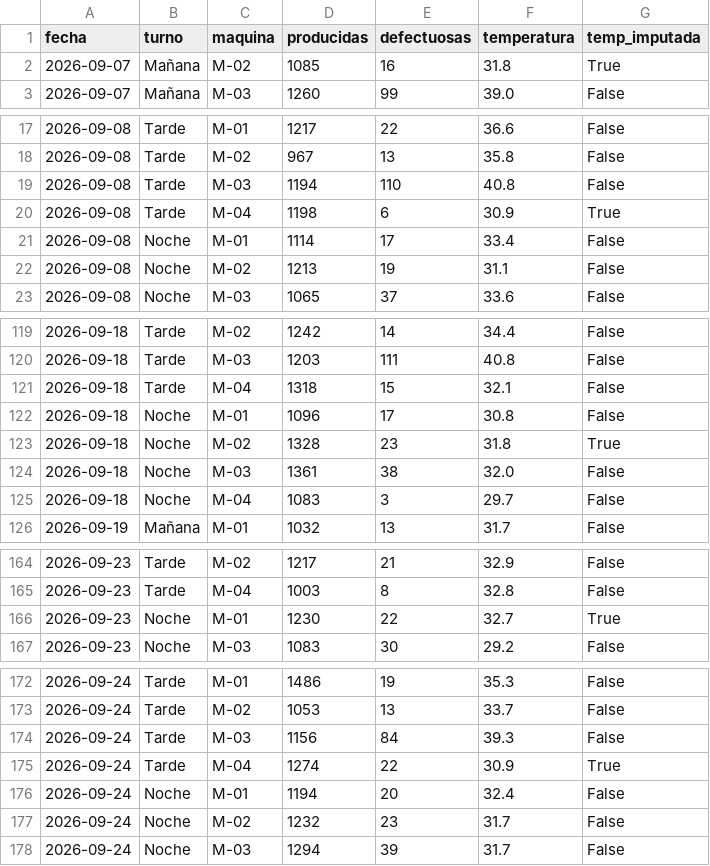
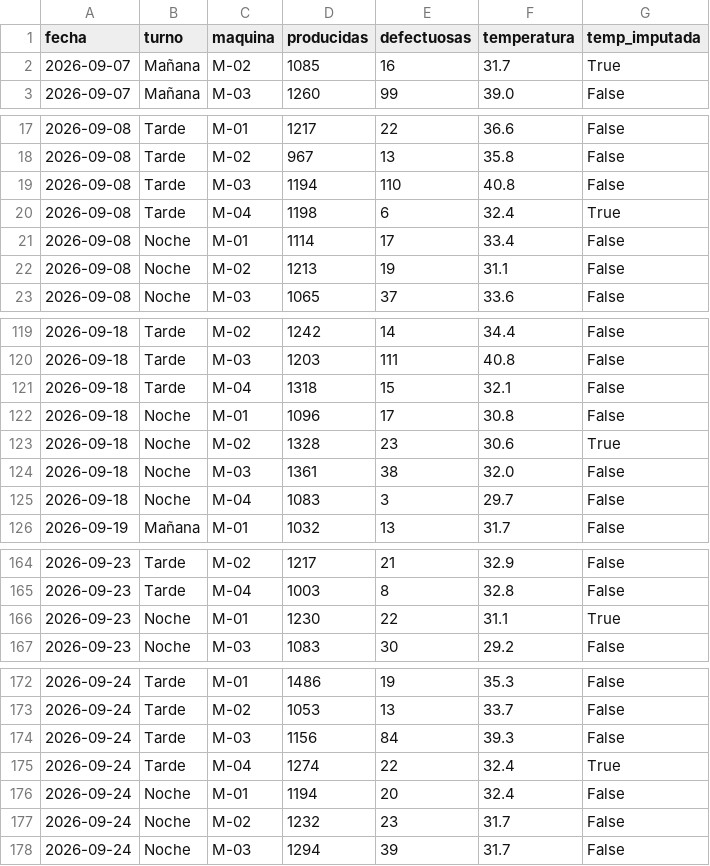
Before and after one commit to cristhiangg61-cmd/electiva-vi-ciencia-datos-2026-b-g1, a CSV file: 09-week/c2-activity/data/registro_produccion_limpio.csv, drawn as a sheet; only a part is shown, gaps mark what is left out.

```diff
--- a/09-week/c2-activity/data/registro_produccion_limpio.csv
+++ b/09-week/c2-activity/data/registro_produccion_limpio.csv
@@ -1,3 +1,3 @@
 fecha,turno,maquina,producidas,defectuosas,temperatura,temp_imputada
-2026-09-07,Mañana,M-02,1085,16,31.8,True
+2026-09-07,Mañana,M-02,1085,16,31.7,True
 2026-09-07,Mañana,M-03,1260,99,39.0,False
@@ -19,3 +19,3 @@ fecha,turno,maquina,producidas,defectuosas,temperatura,temp_imputada
 2026-09-08,Tarde,M-03,1194,110,40.8,False
-2026-09-08,Tarde,M-04,1198,6,30.9,True
+2026-09-08,Tarde,M-04,1198,6,32.4,True
 2026-09-08,Noche,M-01,1114,17,33.4,False
@@ -122,3 +122,3 @@ fecha,turno,maquina,producidas,defectuosas,temperatura,temp_imputada
 2026-09-18,Noche,M-01,1096,17,30.8,False
-2026-09-18,Noche,M-02,1328,23,31.8,True
+2026-09-18,Noche,M-02,1328,23,30.6,True
 2026-09-18,Noche,M-03,1361,38,32.0,False
@@ -165,3 +165,3 @@ fecha,turno,maquina,producidas,defectuosas,temperatura,temp_imputada
 2026-09-23,Tarde,M-04,1003,8,32.8,False
-2026-09-23,Noche,M-01,1230,22,32.7,True
+2026-09-23,Noche,M-01,1230,22,31.1,True
 2026-09-23,Noche,M-03,1083,30,29.2,False
@@ -174,3 +174,3 @@ fecha,turno,maquina,producidas,defectuosas,temperatura,temp_imputada
 2026-09-24,Tarde,M-03,1156,84,39.3,False
-2026-09-24,Tarde,M-04,1274,22,30.9,True
+2026-09-24,Tarde,M-04,1274,22,32.4,True
 2026-09-24,Noche,M-01,1194,20,32.4,False
```
Also changed, not shown: 09-week/c2-activity/data/bitacora_limpieza.csv, 14 other files.
